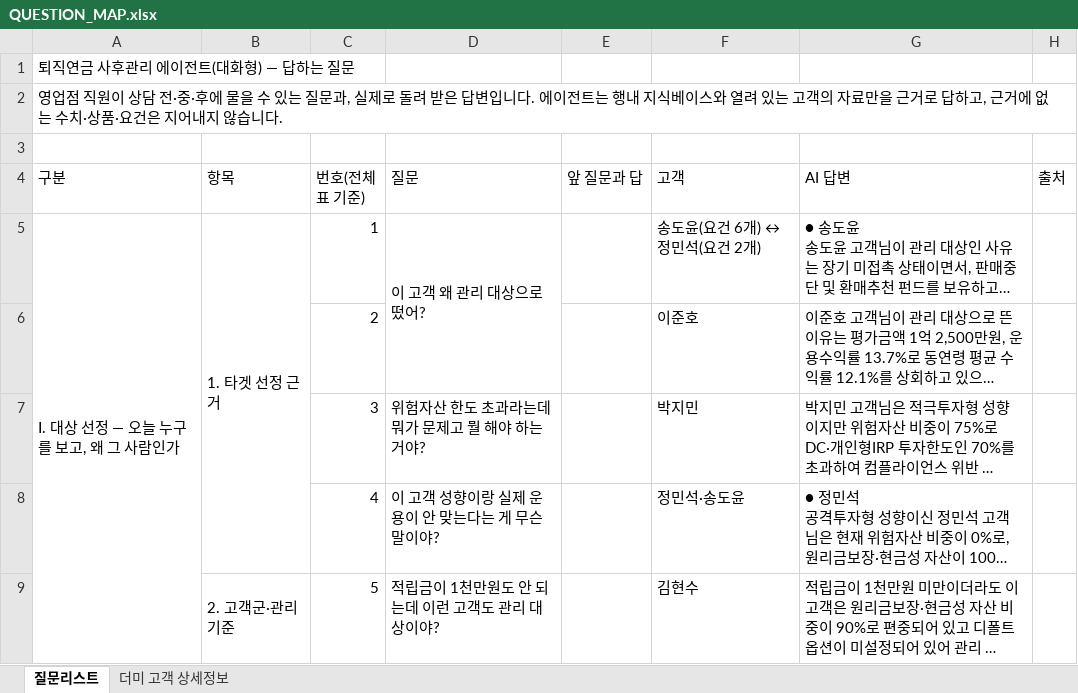
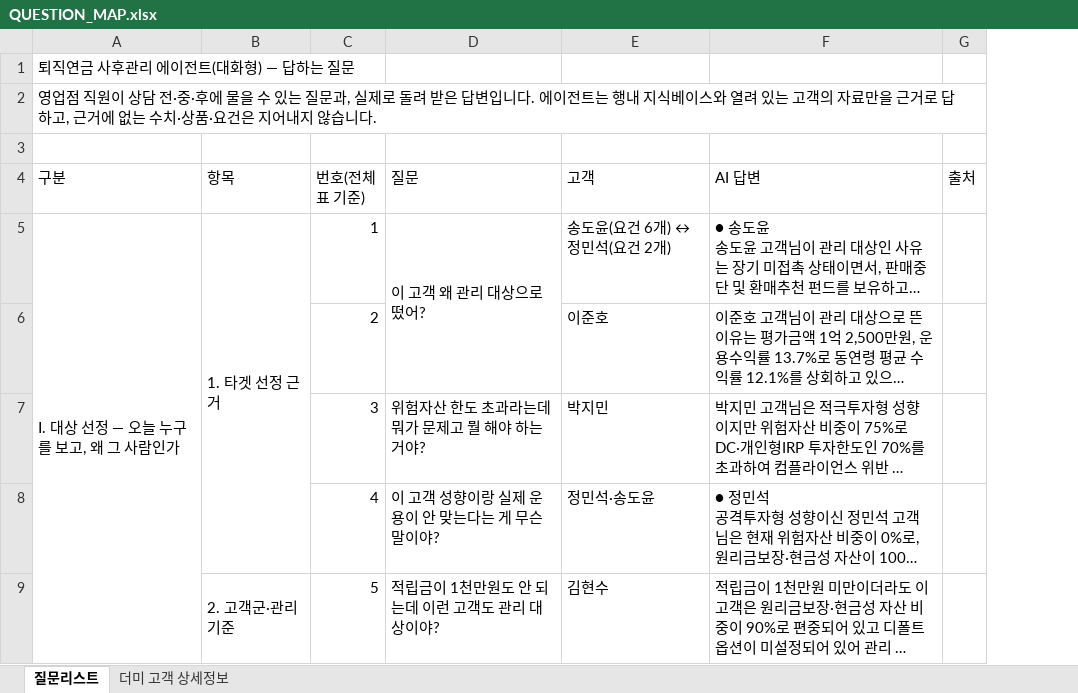
Before and after one commit to 09sunwoo-a/Pension_agent, an Excel workbook: docs/QUESTION_MAP.xlsx, sheet 질문리스트, drawn as a sheet; only a part is shown; long unchanged cells end in …; values as stored, in another font and other column widths than the file's, no cell formats; the diff covers the shown part only; the diff names each change by its address in the sheet, - before the commit and + after, or states it on an @@ line.

```diff
--- a/docs/QUESTION_MAP.xlsx (sheet 질문리스트)
+++ b/docs/QUESTION_MAP.xlsx (sheet 질문리스트)
-column E (앞 질문과 답), empty
```
Also changed, not shown: 4 edited cells elsewhere in this sheet, cell formats, 2 other files.
